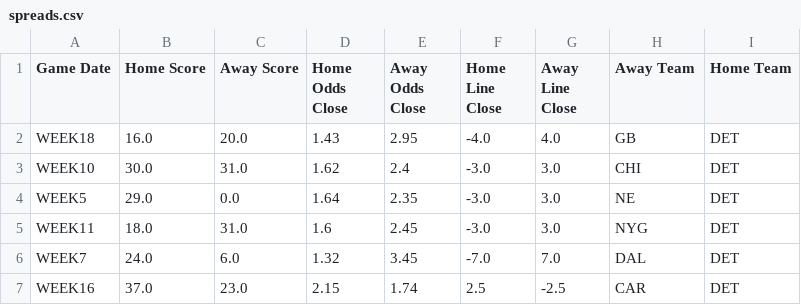
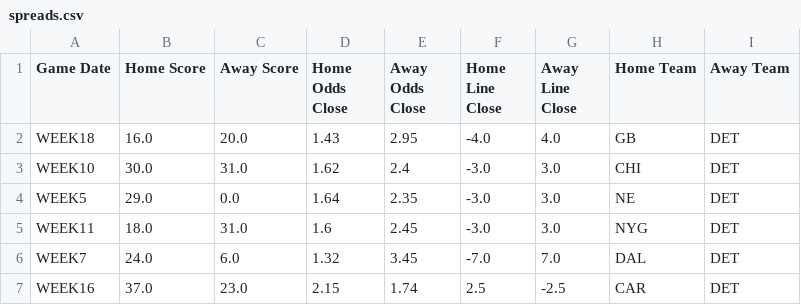
Before and after one commit to ald1897/Panda-Picks, a CSV file: Panda Picks/Data/Spreads/spreads.csv, drawn as a sheet; only a part is shown.

Commit message:
added backtesting and spread info

```diff
--- a/Panda Picks/Data/Spreads/spreads.csv
+++ b/Panda Picks/Data/Spreads/spreads.csv
@@ -1,2 +1,2 @@
-Game Date,Home Score,Away Score,Home Odds Close,Away Odds Close,Home Line Close,Away Line Close,Away Team,Home Team
+Game Date,Home Score,Away Score,Home Odds Close,Away Odds Close,Home Line Close,Away Line Close,Home Team,Away Team
 WEEK18,16.0,20.0,1.43,2.95,-4.0,4.0,GB,DET
```
Also changed, not shown: 5 other files.
